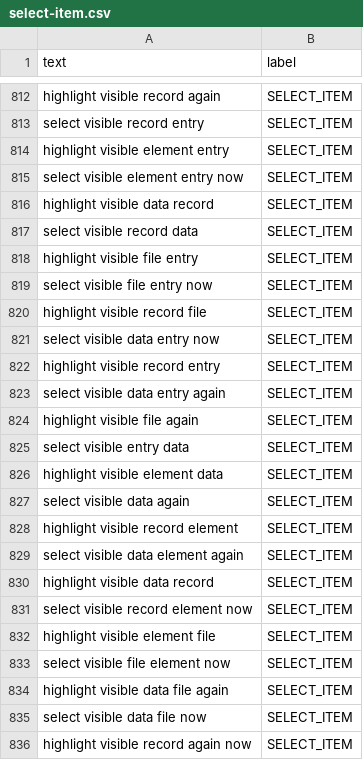
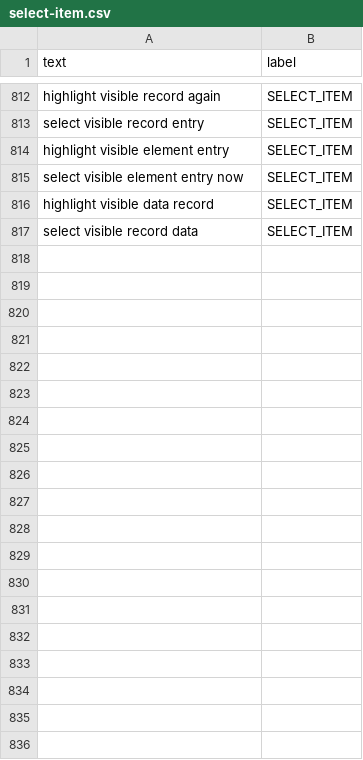
Before and after one commit to henryhale/dune, a CSV file: data/items/select-item.csv, drawn as a sheet; only a part is shown, gaps mark what is left out; the diff covers the shown part only; the diff names each change by its address in the sheet, - before the commit and + after, or states it on an @@ line.

```diff
--- a/data/items/select-item.csv
+++ b/data/items/select-item.csv
-row 818: highlight visible file entry | SELECT_ITEM
-row 819: select visible file entry now | SELECT_ITEM
-row 820: highlight visible record file | SELECT_ITEM
-row 821: select visible data entry now | SELECT_ITEM
-row 822: highlight visible record entry | SELECT_ITEM
-row 823: select visible data entry again | SELECT_ITEM
-row 824: highlight visible file again | SELECT_ITEM
-row 825: select visible entry data | SELECT_ITEM
-row 826: highlight visible element data | SELECT_ITEM
-row 827: select visible data again | SELECT_ITEM
-row 828: highlight visible record element | SELECT_ITEM
-row 829: select visible data element again | SELECT_ITEM
-row 830: highlight visible data record | SELECT_ITEM
-row 831: select visible record element now | SELECT_ITEM
-row 832: highlight visible element file | SELECT_ITEM
-row 833: select visible file element now | SELECT_ITEM
-row 834: highlight visible data file again | SELECT_ITEM
-row 835: select visible data file now | SELECT_ITEM
-row 836: highlight visible record again now | SELECT_ITEM
```
Also changed, not shown: 48 removed rows elsewhere in this file, data/forms/submit-form.csv, data/items/next-item.csv, 16 other files.
